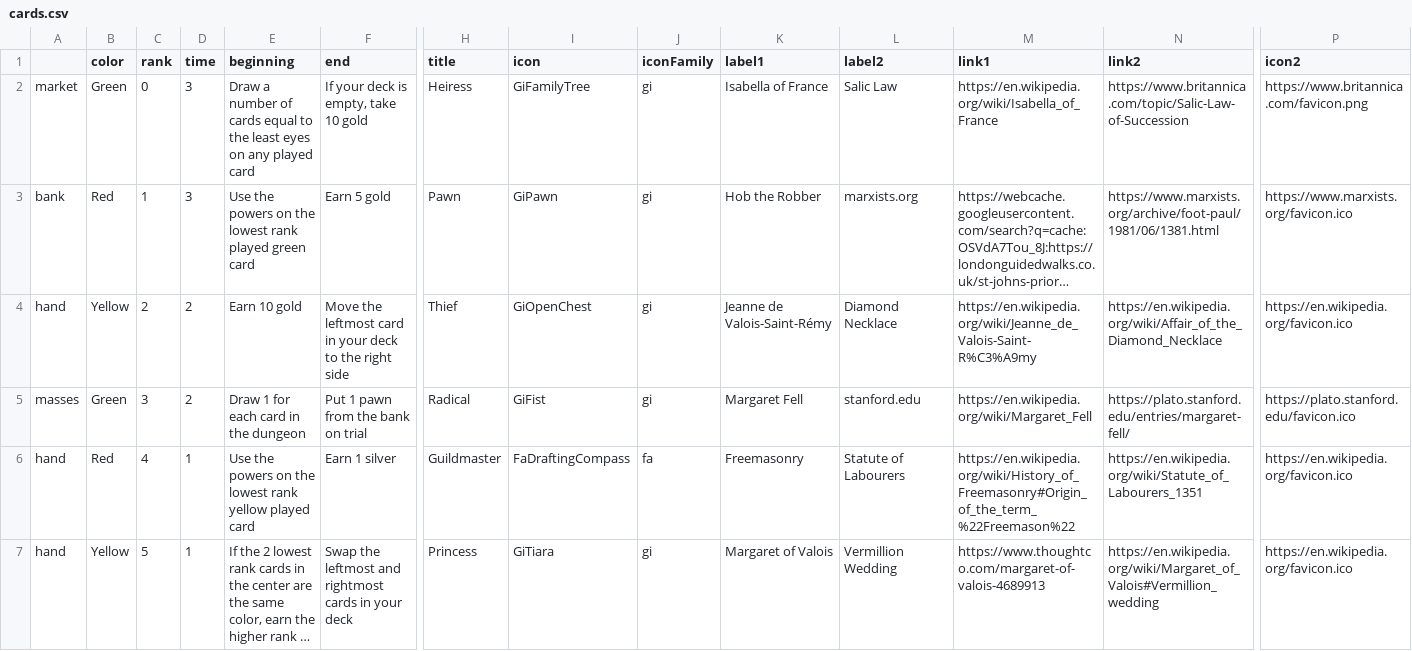
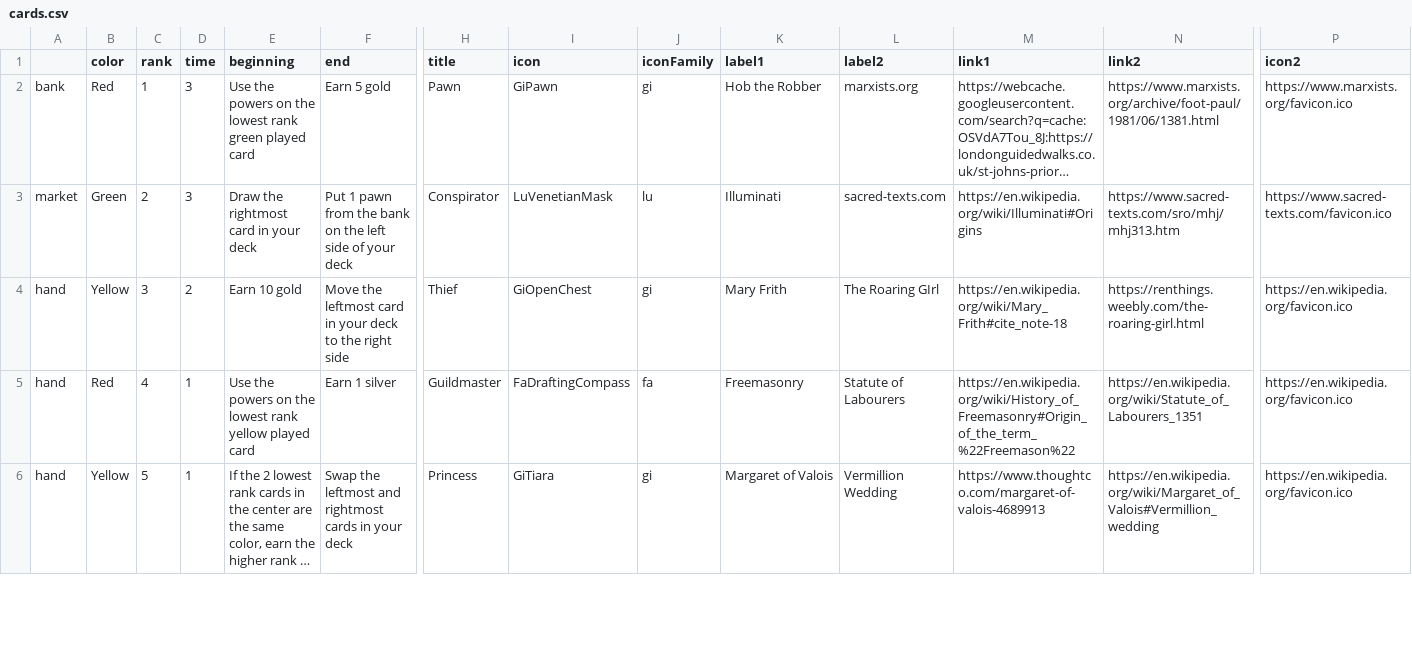
Before and after one commit to danielgstephenson/svgcards, a CSV file: cards.csv, drawn as a sheet; only a part is shown, gaps mark what is left out; long unchanged cells end in …; removed rows and columns are numbered as before the commit, all else as after; rows hold the shown columns only; the diff covers the shown part only; the diff names each change by its address in the sheet, - before the commit and + after, or states it on an @@ line.

Commit message:
Update cards

```diff
--- a/cards.csv
+++ b/cards.csv
-row 2: market | Green | 0 | 3 | Draw a number of cards equal to the least eyes on any played card | If your deck is empty, take 10 gold | Heiress | GiFamilyTree | gi | Isabella of France | Salic Law | https://en.wikipedia.org/wiki/Isabella_of_France | https://www.britannica.com/topic/Salic-Law-of-Succession | https://www.britannica.com/favicon.png
-E2 (beginning): …lowest rank played green card
+E2 (beginning): …lowest rank green played card
-A3: hand
+A3: market
-B3 (color): Yellow
+B3 (color): Green
-D3 (time): 2
+D3 (time): 3
-E3 (beginning): Earn 10 gold
+E3 (beginning): Draw the rightmost card in your deck
-F3 (end): Move the leftmost card in your deck to the right side
+F3 (end): Put 1 pawn from the bank on the left side of your deck
-H3 (title): Thief
+H3 (title): Conspirator
-I3 (icon): GiOpenChest
+I3 (icon): LuVenetianMask
-J3 (iconFamily): gi
+J3 (iconFamily): lu
-K3 (label1): Jeanne de Valois-Saint-Rémy
+K3 (label1): Illuminati
-L3 (label2): Diamond Necklace
+L3 (label2): sacred-texts.com
-M3 (link1): https://en.wikipedia.org/wiki/Jeanne_de_Valois-Saint-R%C3%A9my
+M3 (link1): https://en.wikipedia.org/wiki/Illuminati#Origins
-N3 (link2): https://en.wikipedia.org/wiki/Affair_of_the_Diamond_Necklace
+N3 (link2): https://www.sacred-texts.com/sro/mhj/mhj313.htm
-P3 (icon2): https://en.wikipedia.org/favicon.ico
+P3 (icon2): https://www.sacred-texts.com/favicon.ico
-A4: masses
+A4: hand
-B4 (color): Green
+B4 (color): Yellow
-E4 (beginning): Draw 1 for each card in the dungeon
+E4 (beginning): Earn 10 gold
-F4 (end): Put 1 pawn from the bank on trial
+F4 (end): Move the leftmost card in your deck to the right side
-H4 (title): Radical
+H4 (title): Thief
-I4 (icon): GiFist
+I4 (icon): GiOpenChest
-K4 (label1): Margaret Fell
+K4 (label1): Mary Frith
-L4 (label2): stanford.edu
+L4 (label2): The Roaring GIrl
-M4 (link1): https://en.wikipedia.org/wiki/Margaret_Fell
+M4 (link1): https://en.wikipedia.org/wiki/Mary_Frith#cite_note-18
-N4 (link2): https://plato.stanford.edu/entries/margaret-fell/
+N4 (link2): https://renthings.weebly.com/the-roaring-girl.html
-P4 (icon2): https://plato.stanford.edu/favicon.ico
+P4 (icon2): https://en.wikipedia.org/favicon.ico
```
Also changed, not shown: 136 edited cells elsewhere in this file, 8 other files.
